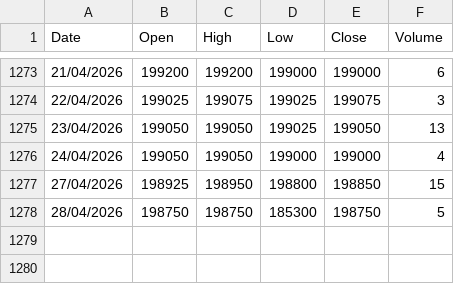
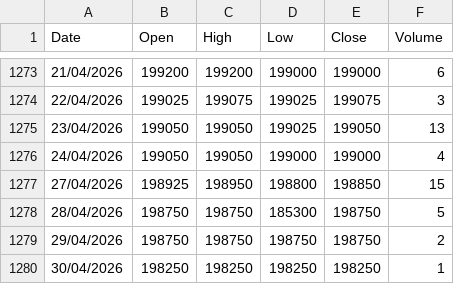
Before and after one commit to thoriqmacto/breakout, a CSV file: apps/api/database/seeders/data/historical/DCII.csv, drawn as a sheet; only a part is shown, gaps mark what is left out; the diff names each change by its address in the sheet, - before the commit and + after, or states it on an @@ line.

Commit message:
update seed data as of 2026.04.30

```diff
--- a/apps/api/database/seeders/data/historical/DCII.csv
+++ b/apps/api/database/seeders/data/historical/DCII.csv
+row 1279: 29/04/2026 | 198750 | 198750 | 198750 | 198750 | 2
+row 1280: 30/04/2026 | 198250 | 198250 | 198250 | 198250 | 1
```
Also changed, not shown: apps/api/database/seeders/data/historical/BRPT.csv, apps/api/database/seeders/data/historical/CUAN.csv, 50 other files.
